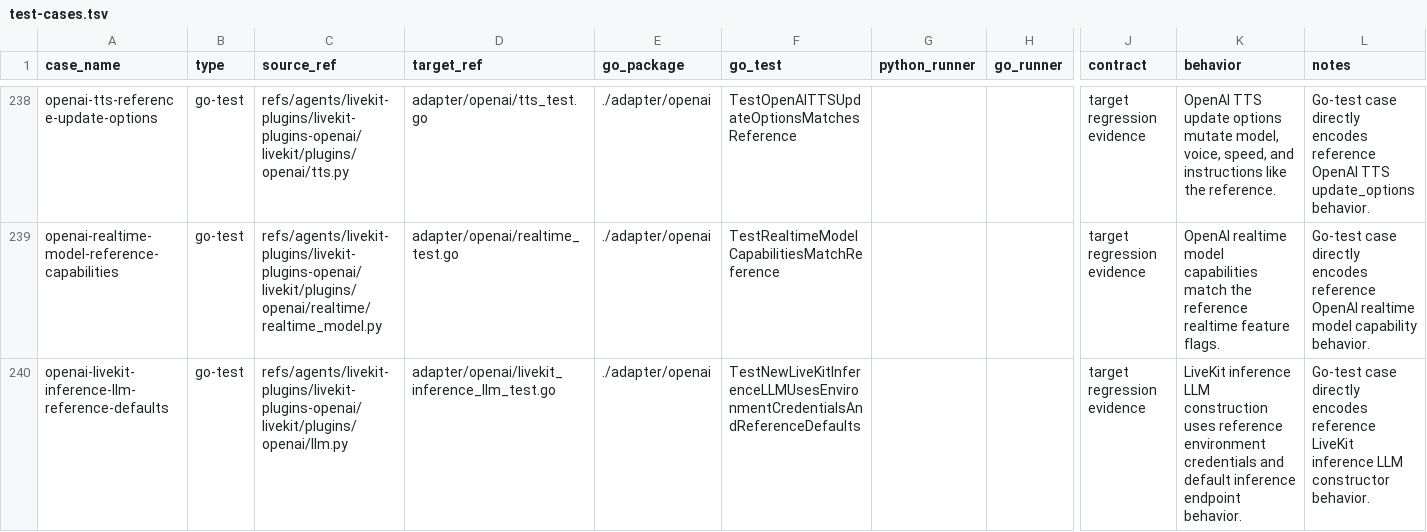
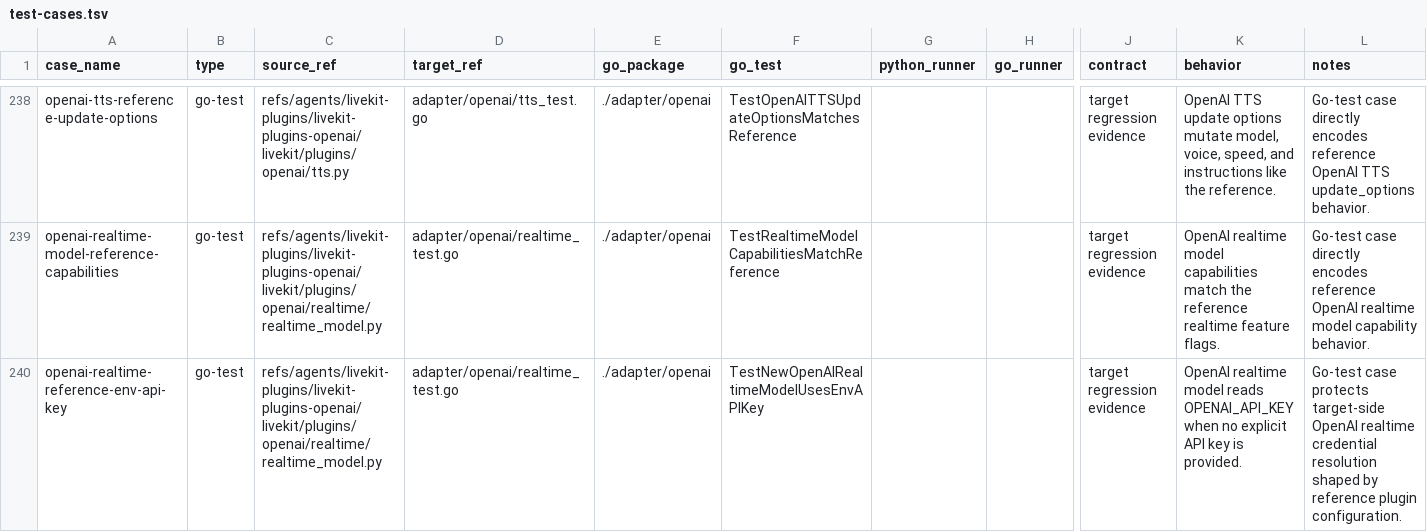
Before and after one commit to cavos-io/rtp-agent, a TSV file: scripts/parity-fixtures/test-cases.tsv, drawn as a sheet; only a part is shown, gaps mark what is left out; the shorter side is filled out with more unchanged rows; rows hold the shown columns only; the diff covers the shown part only; the diff names each change by its address in the sheet, - before the commit and + after, or states it on an @@ line.

Commit message:
fix(openai): validate realtime credentials

```diff
--- a/scripts/parity-fixtures/test-cases.tsv
+++ b/scripts/parity-fixtures/test-cases.tsv
+row 240: openai-realtime-reference-env-api-key | go-test | refs/agents/livekit-plugins/livekit-plugins-openai/livekit/plugins/openai/realtime/realtime_model.py | adapter/openai/realtime_test.go | ./adapter/openai | TestNewOpenAIRealtimeModelUsesEnvAPIKey |  |  | target regression evidence | OpenAI realtime model reads OPENAI_API_KEY when no explicit API key is provided. | Go-test case protects target-side OpenAI realtime credential resolution shaped by reference plugin configuration.
```
Also changed, not shown: 1 added row elsewhere in this file, 2 other files.
